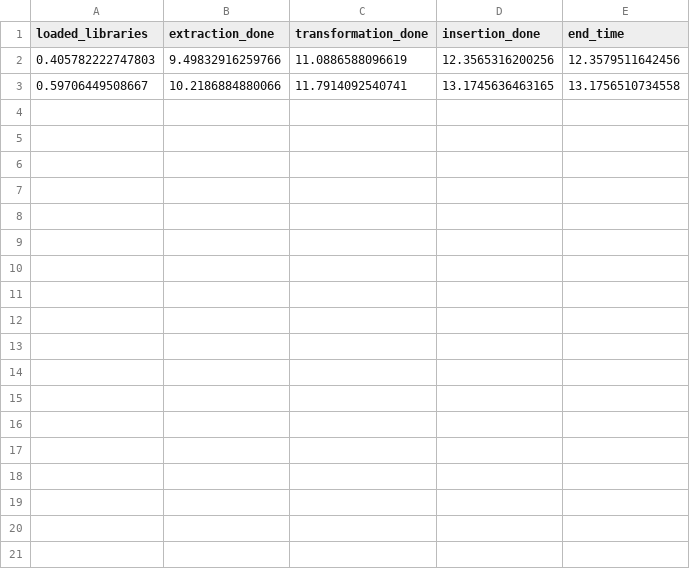
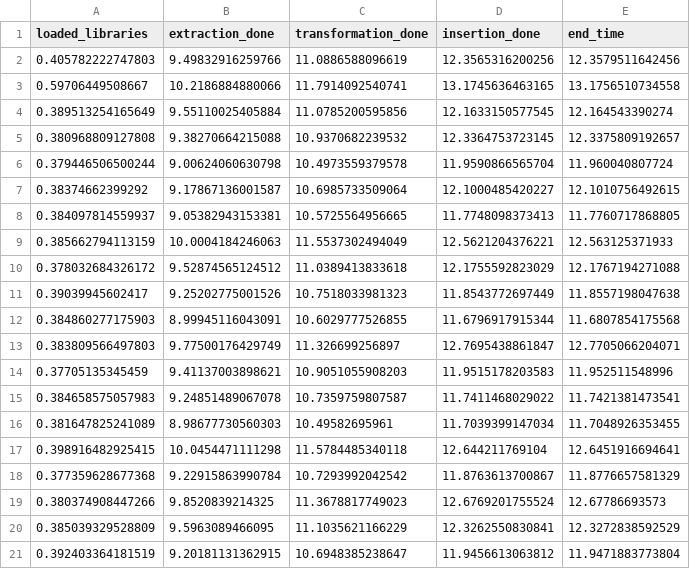
Before and after one commit to CarlosRodriguezSevilla/Tennis-match-predictor, a CSV file: out/PostgreSQL/ExtractionAndTransformation-PostgreSQL.csv, drawn as a sheet; the diff names each change by its address in the sheet, - before the commit and + after, or states it on an @@ line.

```diff
--- a/out/PostgreSQL/ExtractionAndTransformation-PostgreSQL.csv
+++ b/out/PostgreSQL/ExtractionAndTransformation-PostgreSQL.csv
+row 4: 0.389513254165649 | 9.55110025405884 | 11.0785200595856 | 12.1633150577545 | 12.164543390274
+row 5: 0.380968809127808 | 9.38270664215088 | 10.9370682239532 | 12.3364753723145 | 12.3375809192657
+row 6: 0.379446506500244 | 9.00624060630798 | 10.4973559379578 | 11.9590866565704 | 11.960040807724
+row 7: 0.38374662399292 | 9.17867136001587 | 10.6985733509064 | 12.1000485420227 | 12.1010756492615
+row 8: 0.384097814559937 | 9.05382943153381 | 10.5725564956665 | 11.7748098373413 | 11.7760717868805
+row 9: 0.385662794113159 | 10.0004184246063 | 11.5537302494049 | 12.5621204376221 | 12.563125371933
+row 10: 0.378032684326172 | 9.52874565124512 | 11.0389413833618 | 12.1755592823029 | 12.1767194271088
+row 11: 0.39039945602417 | 9.25202775001526 | 10.7518033981323 | 11.8543772697449 | 11.8557198047638
+row 12: 0.384860277175903 | 8.99945116043091 | 10.6029777526855 | 11.6796917915344 | 11.6807854175568
+row 13: 0.383809566497803 | 9.77500176429749 | 11.326699256897 | 12.7695438861847 | 12.7705066204071
+row 14: 0.37705135345459 | 9.41137003898621 | 10.9051055908203 | 11.9515178203583 | 11.952511548996
+row 15: 0.384658575057983 | 9.24851489067078 | 10.7359759807587 | 11.7411468029022 | 11.7421381473541
+row 16: 0.381647825241089 | 8.98677730560303 | 10.49582695961 | 11.7039399147034 | 11.7048926353455
+row 17: 0.398916482925415 | 10.0454471111298 | 11.5784485340118 | 12.644211769104 | 12.6451916694641
+row 18: 0.377359628677368 | 9.22915863990784 | 10.7293992042542 | 11.8763613700867 | 11.8776657581329
+row 19: 0.380374908447266 | 9.8520839214325 | 11.3678817749023 | 12.6769201755524 | 12.67786693573
+row 20: 0.385039329528809 | 9.5963089466095 | 11.1035621166229 | 12.3262550830841 | 12.3272838592529
+row 21: 0.392403364181519 | 9.20181131362915 | 10.6948385238647 | 11.9456613063812 | 11.9471883773804
```
Also changed, not shown: out/MongoDB/ExtractionAndTransformation-MongoDB.csv, out/R/ExtractionAndTransformation-R.csv, 5 other files.
